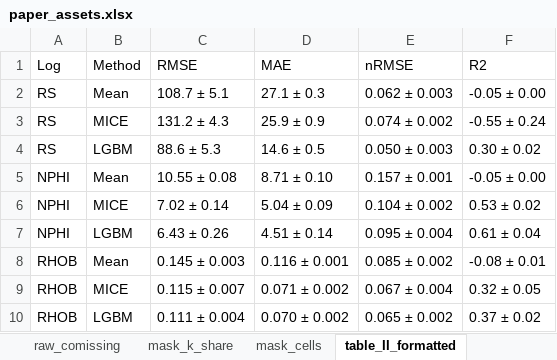
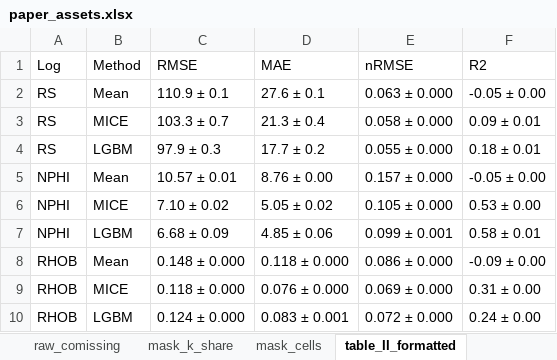
Before and after one commit to hpputro/lithology, an Excel workbook: results/paper/paper_assets.xlsx, sheet table_II_formatted, drawn as a sheet; values as stored, in another font and other column widths than the file's, no borders; the diff names each change by its address in the sheet, - before the commit and + after, or states it on an @@ line.

```diff
--- a/results/paper/paper_assets.xlsx (sheet table_II_formatted)
+++ b/results/paper/paper_assets.xlsx (sheet table_II_formatted)
-C2 (RMSE): 108.7 ± 5.1
+C2 (RMSE): 110.9 ± 0.1
-D2 (MAE): 27.1 ± 0.3
+D2 (MAE): 27.6 ± 0.1
-E2 (nRMSE): 0.062 ± 0.003
+E2 (nRMSE): 0.063 ± 0.000
-C3 (RMSE): 131.2 ± 4.3
+C3 (RMSE): 103.3 ± 0.7
-D3 (MAE): 25.9 ± 0.9
+D3 (MAE): 21.3 ± 0.4
-E3 (nRMSE): 0.074 ± 0.002
+E3 (nRMSE): 0.058 ± 0.000
-F3 (R2): -0.55 ± 0.24
+F3 (R2): 0.09 ± 0.01
-C4 (RMSE): 88.6 ± 5.3
+C4 (RMSE): 97.9 ± 0.3
-D4 (MAE): 14.6 ± 0.5
+D4 (MAE): 17.7 ± 0.2
-E4 (nRMSE): 0.050 ± 0.003
+E4 (nRMSE): 0.055 ± 0.000
-F4 (R2): 0.30 ± 0.02
+F4 (R2): 0.18 ± 0.01
-C5 (RMSE): 10.55 ± 0.08
+C5 (RMSE): 10.57 ± 0.01
-D5 (MAE): 8.71 ± 0.10
+D5 (MAE): 8.76 ± 0.00
-E5 (nRMSE): 0.157 ± 0.001
+E5 (nRMSE): 0.157 ± 0.000
-C6 (RMSE): 7.02 ± 0.14
+C6 (RMSE): 7.10 ± 0.02
-D6 (MAE): 5.04 ± 0.09
+D6 (MAE): 5.05 ± 0.02
-E6 (nRMSE): 0.104 ± 0.002
+E6 (nRMSE): 0.105 ± 0.000
-F6 (R2): 0.53 ± 0.02
+F6 (R2): 0.53 ± 0.00
-C7 (RMSE): 6.43 ± 0.26
+C7 (RMSE): 6.68 ± 0.09
-D7 (MAE): 4.51 ± 0.14
+D7 (MAE): 4.85 ± 0.06
-E7 (nRMSE): 0.095 ± 0.004
+E7 (nRMSE): 0.099 ± 0.001
-F7 (R2): 0.61 ± 0.04
+F7 (R2): 0.58 ± 0.01
-C8 (RMSE): 0.145 ± 0.003
+C8 (RMSE): 0.148 ± 0.000
-D8 (MAE): 0.116 ± 0.001
+D8 (MAE): 0.118 ± 0.000
-E8 (nRMSE): 0.085 ± 0.002
+E8 (nRMSE): 0.086 ± 0.000
-F8 (R2): -0.08 ± 0.01
+F8 (R2): -0.09 ± 0.00
-C9 (RMSE): 0.115 ± 0.007
+C9 (RMSE): 0.118 ± 0.000
-D9 (MAE): 0.071 ± 0.002
+D9 (MAE): 0.076 ± 0.000
-E9 (nRMSE): 0.067 ± 0.004
+E9 (nRMSE): 0.069 ± 0.000
-F9 (R2): 0.32 ± 0.05
+F9 (R2): 0.31 ± 0.00
-C10 (RMSE): 0.111 ± 0.004
+C10 (RMSE): 0.124 ± 0.000
-D10 (MAE): 0.070 ± 0.002
+D10 (MAE): 0.083 ± 0.001
-E10 (nRMSE): 0.065 ± 0.002
+E10 (nRMSE): 0.072 ± 0.000
-F10 (R2): 0.37 ± 0.02
+F10 (R2): 0.24 ± 0.00
```
Also changed, not shown: sheet stability, sheet per_well_formatted, sheet table_III_formatted, sheet mask_k_share, sheet mask_cells, 21 other files.
